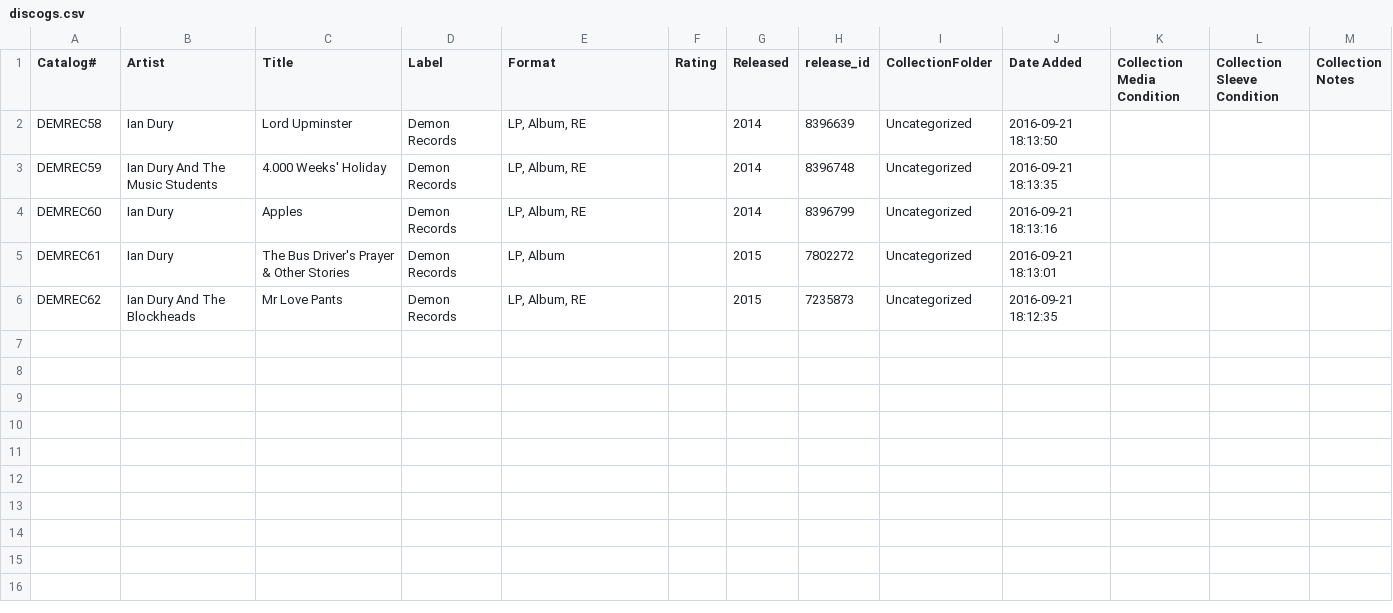
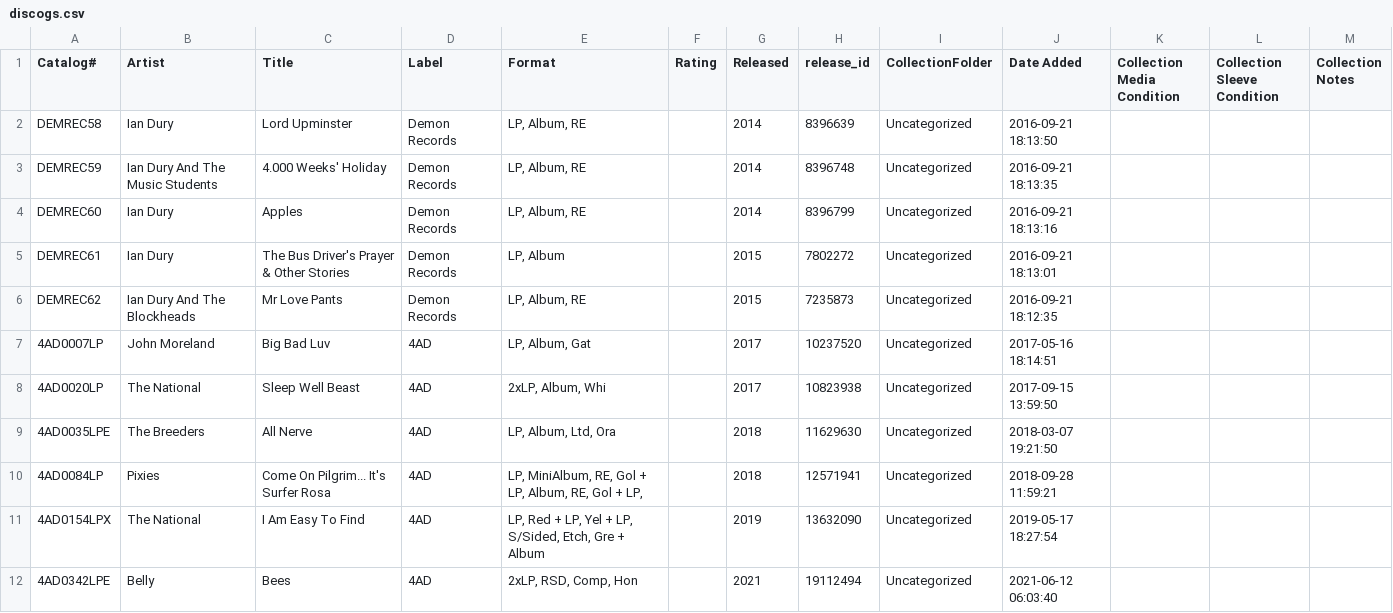
Before and after one commit to russmckendrick/discogs-scraper, a CSV file: discogs.csv, drawn as a sheet; the diff names each change by its address in the sheet, - before the commit and + after, or states it on an @@ line.

```diff
--- a/discogs.csv
+++ b/discogs.csv
+row 7: 4AD0007LP | John Moreland | Big Bad Luv | 4AD | LP, Album, Gat |  | 2017 | 10237520 | Uncategorized | 2017-05-16 18:14:51
+row 8: 4AD0020LP | The National | Sleep Well Beast | 4AD | 2xLP, Album, Whi |  | 2017 | 10823938 | Uncategorized | 2017-09-15 13:59:50
+row 9: 4AD0035LPE | The Breeders | All Nerve | 4AD | LP, Album, Ltd, Ora |  | 2018 | 11629630 | Uncategorized | 2018-03-07 19:21:50
+row 10: 4AD0084LP | Pixies | Come On Pilgrim... It's Surfer Rosa | 4AD | LP, MiniAlbum, RE, Gol + LP, Album, RE, Gol + LP, |  | 2018 | 12571941 | Uncategorized | 2018-09-28 11:59:21
+row 11: 4AD0154LPX | The National | I Am Easy To Find | 4AD | LP, Red + LP, Yel + LP, S/Sided, Etch, Gre + Album |  | 2019 | 13632090 | Uncategorized | 2019-05-17 18:27:54
+row 12: 4AD0342LPE | Belly | Bees | 4AD | 2xLP, RSD, Comp, Hon |  | 2021 | 19112494 | Uncategorized | 2021-06-12 06:03:40
```
Also changed, not shown: 2 other files.
